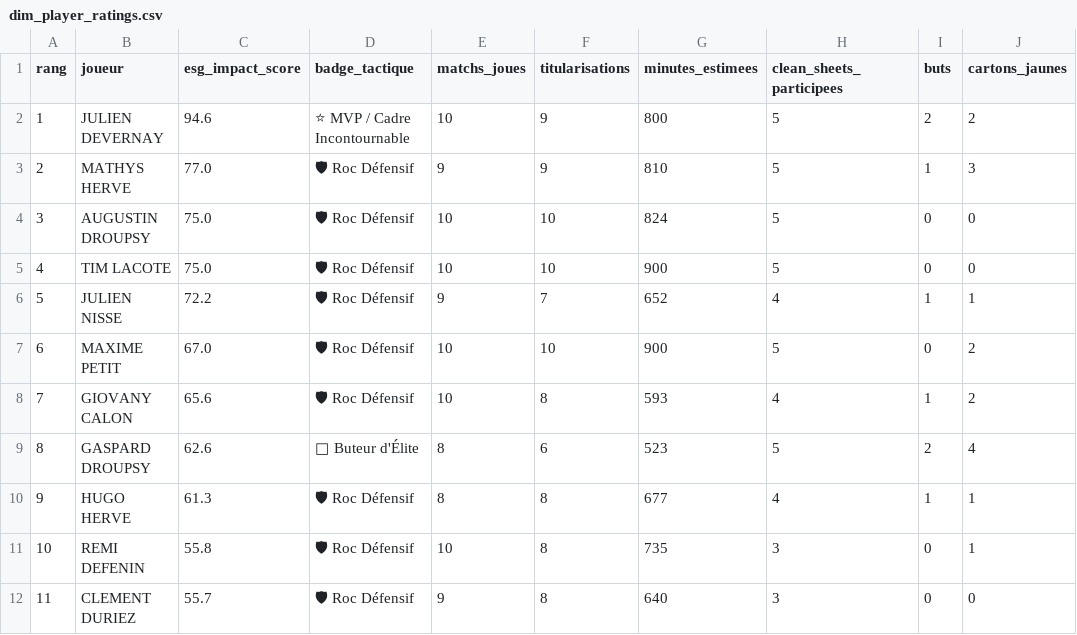
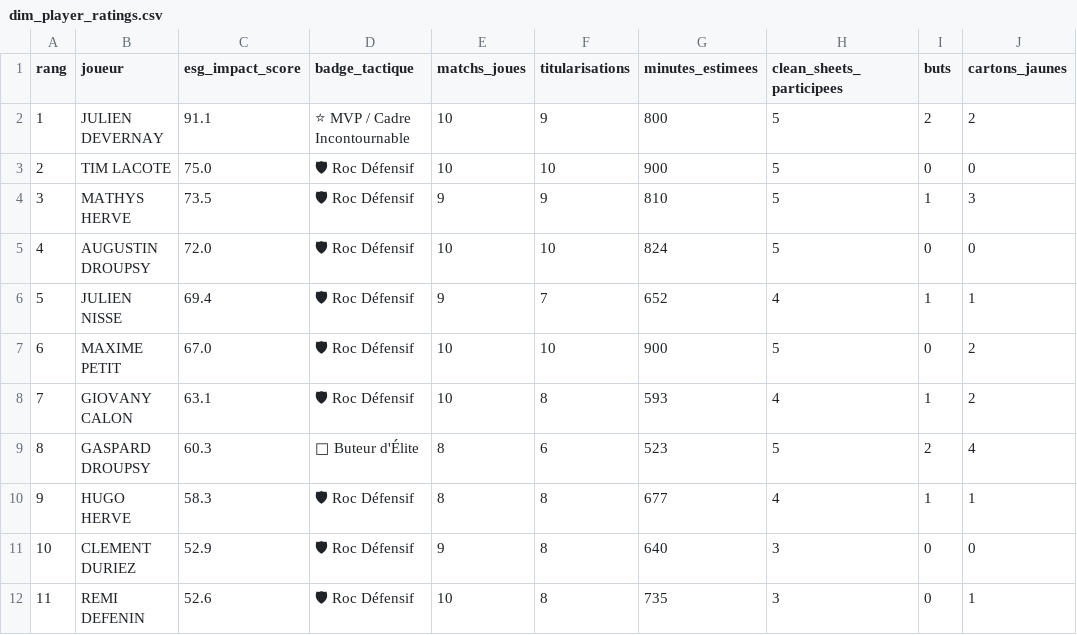
Before and after one commit to nino-frc/es-genech-data-performance, a CSV file: exports_powerbi/dim_player_ratings.csv, drawn as a sheet; only a part is shown; the diff covers the shown part only; the diff names each change by its address in the sheet, - before the commit and + after, or states it on an @@ line.

```diff
--- a/exports_powerbi/dim_player_ratings.csv
+++ b/exports_powerbi/dim_player_ratings.csv
-C2 (esg_impact_score): 94.6
+C2 (esg_impact_score): 91.1
-B3 (joueur): MATHYS HERVE
+B3 (joueur): TIM LACOTE
-C3 (esg_impact_score): 77.0
+C3 (esg_impact_score): 75.0
-E3 (matchs_joues): 9
+E3 (matchs_joues): 10
-F3 (titularisations): 9
+F3 (titularisations): 10
-G3 (minutes_estimees): 810
+G3 (minutes_estimees): 900
-I3 (buts): 1
+I3 (buts): 0
-J3 (cartons_jaunes): 3
+J3 (cartons_jaunes): 0
-B4 (joueur): AUGUSTIN DROUPSY
+B4 (joueur): MATHYS HERVE
-C4 (esg_impact_score): 75.0
+C4 (esg_impact_score): 73.5
-E4 (matchs_joues): 10
+E4 (matchs_joues): 9
-F4 (titularisations): 10
+F4 (titularisations): 9
-G4 (minutes_estimees): 824
+G4 (minutes_estimees): 810
-I4 (buts): 0
+I4 (buts): 1
-J4 (cartons_jaunes): 0
+J4 (cartons_jaunes): 3
-B5 (joueur): TIM LACOTE
+B5 (joueur): AUGUSTIN DROUPSY
-C5 (esg_impact_score): 75.0
+C5 (esg_impact_score): 72.0
-G5 (minutes_estimees): 900
+G5 (minutes_estimees): 824
-C6 (esg_impact_score): 72.2
+C6 (esg_impact_score): 69.4
-C8 (esg_impact_score): 65.6
+C8 (esg_impact_score): 63.1
-C9 (esg_impact_score): 62.6
+C9 (esg_impact_score): 60.3
-C10 (esg_impact_score): 61.3
+C10 (esg_impact_score): 58.3
-B11 (joueur): REMI DEFENIN
+B11 (joueur): CLEMENT DURIEZ
-C11 (esg_impact_score): 55.8
+C11 (esg_impact_score): 52.9
-E11 (matchs_joues): 10
+E11 (matchs_joues): 9
-G11 (minutes_estimees): 735
+G11 (minutes_estimees): 640
-J11 (cartons_jaunes): 1
+J11 (cartons_jaunes): 0
-B12 (joueur): CLEMENT DURIEZ
+B12 (joueur): REMI DEFENIN
-C12 (esg_impact_score): 55.7
+C12 (esg_impact_score): 52.6
-E12 (matchs_joues): 9
+E12 (matchs_joues): 10
-G12 (minutes_estimees): 640
+G12 (minutes_estimees): 735
-J12 (cartons_jaunes): 0
+J12 (cartons_jaunes): 1
```
Also changed, not shown: 7 edited cells elsewhere in this file, exports_powerbi/dim_discipline_genech.csv, 4 other files.
